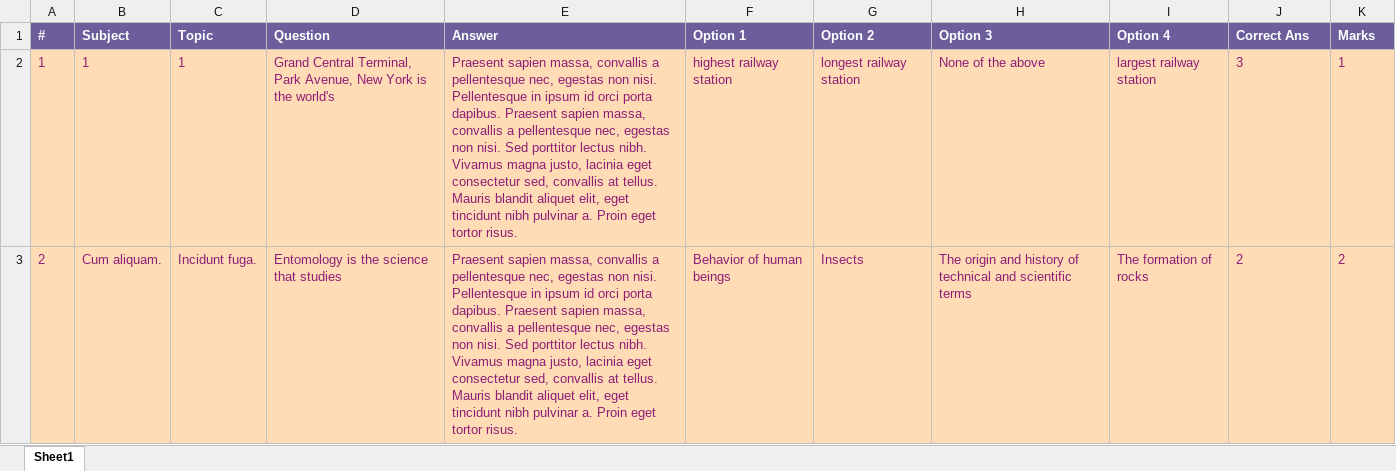
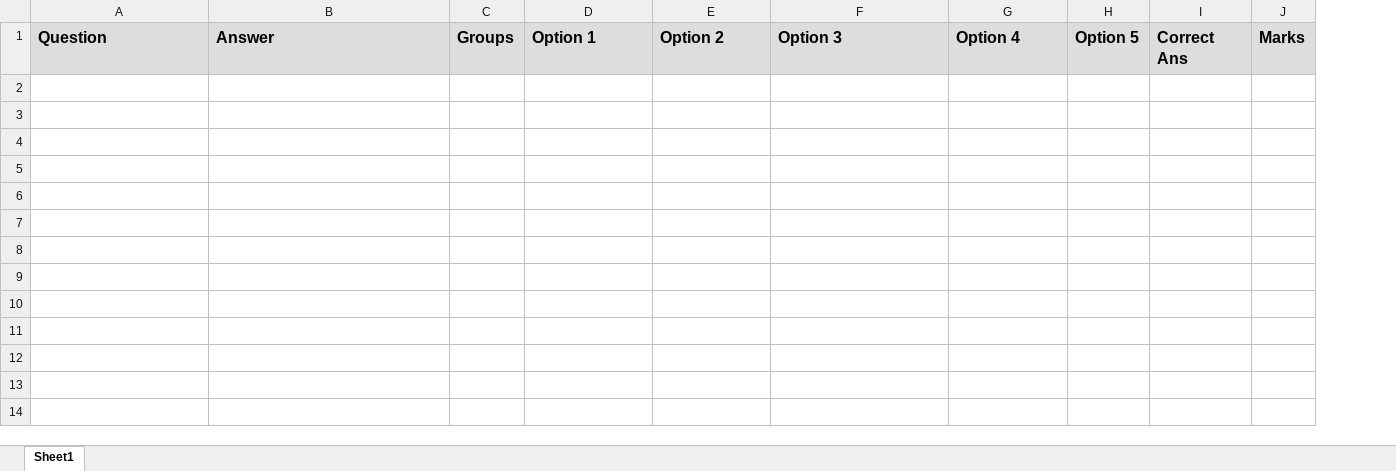
Before and after one commit to takshaktiwari/adash-exam, an Excel workbook: storage/questions_import_sample.xlsx, sheet Sheet1, drawn as a sheet; only a part is shown; values as stored, in another font and other column widths than the file's, no borders; removed rows and columns are numbered as before the commit, all else as after; the diff covers the shown part only; the diff names each change by its address in the sheet, - before the commit and + after, or states it on an @@ line.

Commit message:
question upload fixed

```diff
--- a/storage/questions_import_sample.xlsx (sheet Sheet1)
+++ b/storage/questions_import_sample.xlsx (sheet Sheet1)
-column A, row 1: #
-column B, row 1: Subject
-column C, row 1: Topic
+column C, row 1: Groups
+column H, row 1: Option 5
@@ A1:B1 fill: #6B5E9B → #DDDDDD, text colour: #FFFFFF → black, text size: larger @@
@@ D1:G1 fill: #6B5E9B → #DDDDDD, text colour: #FFFFFF → black, text size: larger @@
@@ I1:J1 fill: #6B5E9B → #DDDDDD, text colour: #FFFFFF → black, text size: larger @@
-row 2: 1 | 1 | 1 | Grand Central Terminal, Park Avenue, New York is the world's | Praesent sapien massa, convallis a pellentesque nec, egestas non nisi. Pellentesque in ipsum id orci porta dapibus. Praesent sapien massa, convallis a pellentesque nec, egestas non nisi. Sed porttitor lectus nibh. Vivamus magna justo, lacinia eget consectetur sed, convallis at tellus. Mauris blandit aliquet elit, eget tincidunt nibh pulvinar a. Proin eget tortor risus. | highest railway station | longest railway station | None of the above | largest railway station | 3 | 1
-row 3: 2 | Cum aliquam. | Incidunt fuga. | Entomology is the science that studies | Praesent sapien massa, convallis a pellentesque nec, egestas non nisi. Pellentesque in ipsum id orci porta dapibus. Praesent sapien massa, convallis a pellentesque nec, egestas non nisi. Sed porttitor lectus nibh. Vivamus magna justo, lacinia eget consectetur sed, convallis at tellus. Mauris blandit aliquet elit, eget tincidunt nibh pulvinar a. Proin eget tortor risus. | Behavior of human beings | Insects | The origin and history of technical and scientific terms | The formation of rocks | 2 | 2
```
Also changed, not shown: 3 removed rows elsewhere in this sheet, 3 other files.
